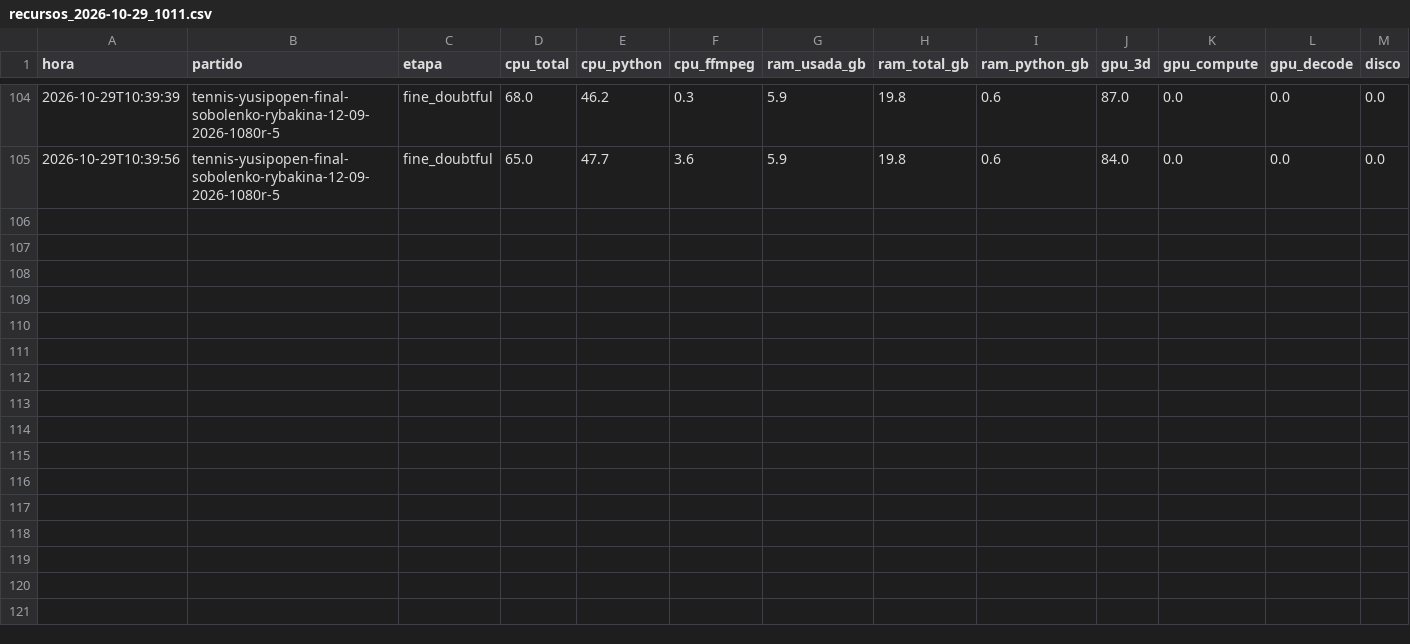
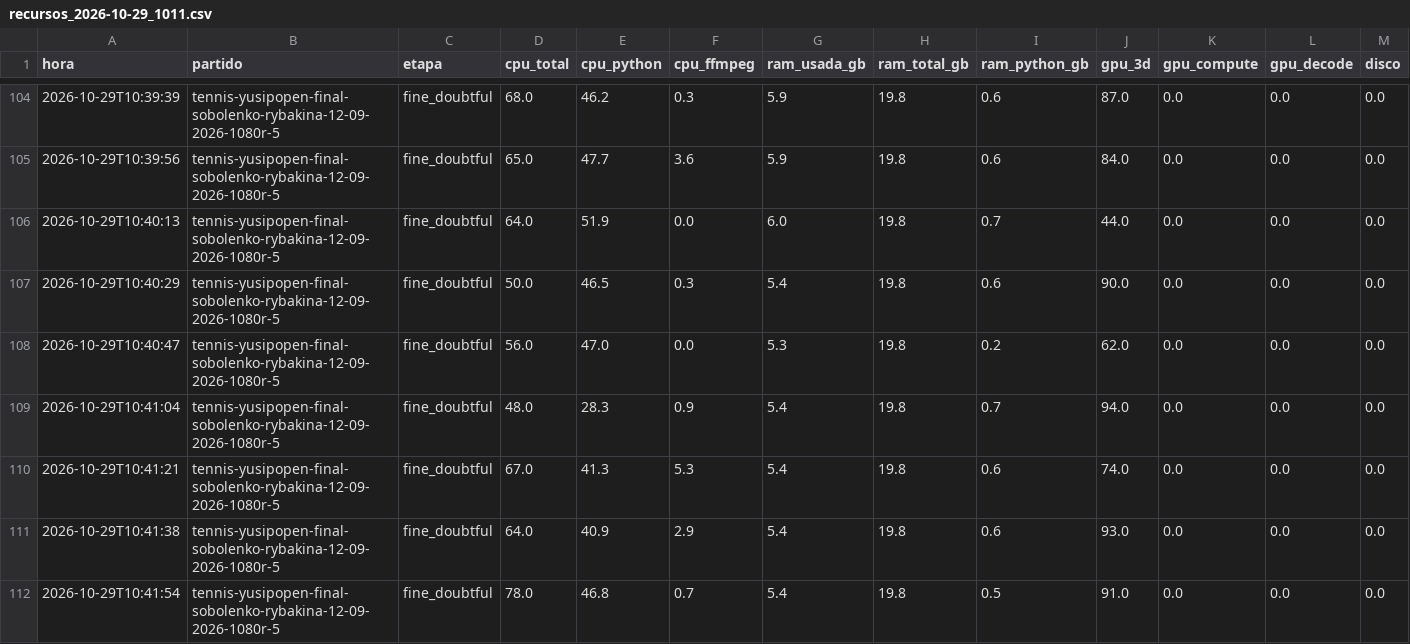
Before and after one commit to estebancobo-dot/tennis-biomechanics, a CSV file: recursos/recursos_2026-10-29_1011.csv, drawn as a sheet; only a part is shown, gaps mark what is left out.

```diff
--- a/recursos/recursos_2026-10-29_1011.csv
+++ b/recursos/recursos_2026-10-29_1011.csv
@@ -105 +105,8 @@ hora,partido,etapa,cpu_total,cpu_python,cpu_ffmpeg,ram_usada_gb,ram_total_gb,ram
 2026-10-29T10:39:56,tennis-yusipopen-final-sobolenko-rybakina-12-09-2026-1080r-5,fine_doubtful,65.0,47.7,3.6,5.9,19.8,0.6,84.0,0.0,0.0,0.0
+2026-10-29T10:40:13,tennis-yusipopen-final-sobolenko-rybakina-12-09-2026-1080r-5,fine_doubtful,64.0,51.9,0.0,6.0,19.8,0.7,44.0,0.0,0.0,0.0
+2026-10-29T10:40:29,tennis-yusipopen-final-sobolenko-rybakina-12-09-2026-1080r-5,fine_doubtful,50.0,46.5,0.3,5.4,19.8,0.6,90.0,0.0,0.0,0.0
+2026-10-29T10:40:47,tennis-yusipopen-final-sobolenko-rybakina-12-09-2026-1080r-5,fine_doubtful,56.0,47.0,0.0,5.3,19.8,0.2,62.0,0.0,0.0,0.0
+2026-10-29T10:41:04,tennis-yusipopen-final-sobolenko-rybakina-12-09-2026-1080r-5,fine_doubtful,48.0,28.3,0.9,5.4,19.8,0.7,94.0,0.0,0.0,0.0
+2026-10-29T10:41:21,tennis-yusipopen-final-sobolenko-rybakina-12-09-2026-1080r-5,fine_doubtful,67.0,41.3,5.3,5.4,19.8,0.6,74.0,0.0,0.0,0.0
+2026-10-29T10:41:38,tennis-yusipopen-final-sobolenko-rybakina-12-09-2026-1080r-5,fine_doubtful,64.0,40.9,2.9,5.4,19.8,0.6,93.0,0.0,0.0,0.0
+2026-10-29T10:41:54,tennis-yusipopen-final-sobolenko-rybakina-12-09-2026-1080r-5,fine_doubtful,78.0,46.8,0.7,5.4,19.8,0.5,91.0,0.0,0.0,0.0
```
Also changed, not shown: 3 other files.
